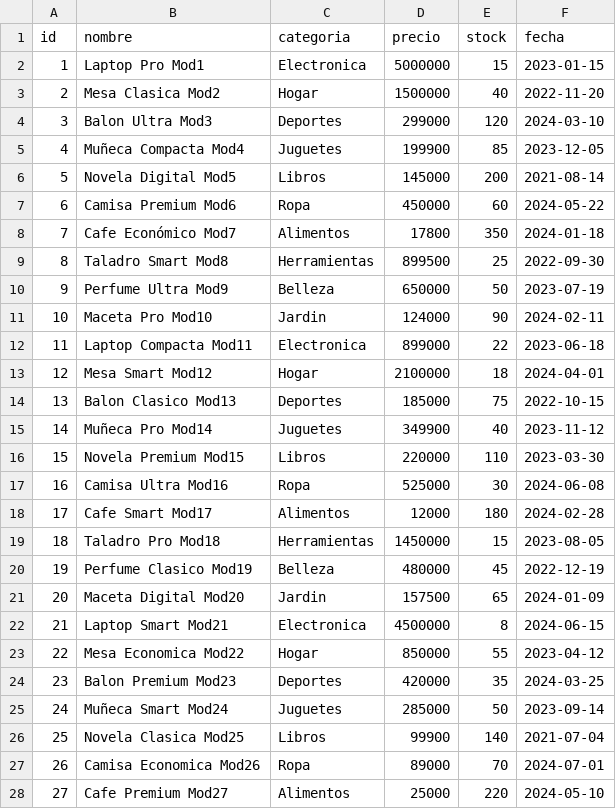
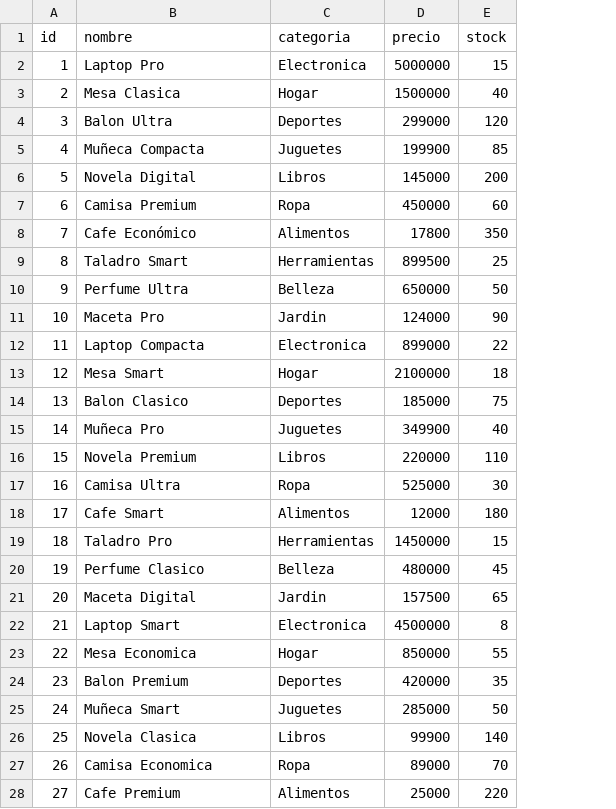
Before and after one commit to crdiazo/Procesos-llamadas-al-sistema-e-IPC-en-Linux, a CSV file: datos.csv, drawn as a sheet; only a part is shown; the diff covers the shown part only; the diff names each change by its address in the sheet, - before the commit and + after, or states it on an @@ line.

Commit message:
Actualización de los datos.csv
Quite fechas porque no parecían necesarias y algo de mod## porque nose que era y ya

```diff
--- a/datos.csv
+++ b/datos.csv
-column F (fecha), rows 2-28: 2023-01-15 | 2022-11-20 | 2024-03-10 | 2023-12-05 | 2021-08-14 | 2024-05-22 | 2024-01-18 | 2022-09-30 | 2023-07-19 | 2024-02-11 | 2023-06-18 | 2024-04-01 | 2022-10-15 | 2023-11-12 | 2023-03-30 | 2024-06-08 | 2024-02-28 | 2023-08-05 | 2022-12-19 | 2024-01-09 | 2024-06-15 | 2023-04-12 | 2024-03-25 | 2023-09-14 | 2021-07-04 | 2024-07-01 | 2024-05-10
-B2 (nombre): Laptop Pro Mod1
+B2 (nombre): Laptop Pro
-B3 (nombre): Mesa Clasica Mod2
+B3 (nombre): Mesa Clasica
-B4 (nombre): Balon Ultra Mod3
+B4 (nombre): Balon Ultra
-B5 (nombre): Muñeca Compacta Mod4
+B5 (nombre): Muñeca Compacta
-B6 (nombre): Novela Digital Mod5
+B6 (nombre): Novela Digital
-B7 (nombre): Camisa Premium Mod6
+B7 (nombre): Camisa Premium
-B8 (nombre): Cafe Económico Mod7
+B8 (nombre): Cafe Económico
-B9 (nombre): Taladro Smart Mod8
+B9 (nombre): Taladro Smart
-B10 (nombre): Perfume Ultra Mod9
+B10 (nombre): Perfume Ultra
-B11 (nombre): Maceta Pro Mod10
+B11 (nombre): Maceta Pro
-B12 (nombre): Laptop Compacta Mod11
+B12 (nombre): Laptop Compacta
-B13 (nombre): Mesa Smart Mod12
+B13 (nombre): Mesa Smart
-B14 (nombre): Balon Clasico Mod13
+B14 (nombre): Balon Clasico
-B15 (nombre): Muñeca Pro Mod14
+B15 (nombre): Muñeca Pro
-B16 (nombre): Novela Premium Mod15
+B16 (nombre): Novela Premium
-B17 (nombre): Camisa Ultra Mod16
+B17 (nombre): Camisa Ultra
-B18 (nombre): Cafe Smart Mod17
+B18 (nombre): Cafe Smart
-B19 (nombre): Taladro Pro Mod18
+B19 (nombre): Taladro Pro
-B20 (nombre): Perfume Clasico Mod19
+B20 (nombre): Perfume Clasico
-B21 (nombre): Maceta Digital Mod20
+B21 (nombre): Maceta Digital
-B22 (nombre): Laptop Smart Mod21
+B22 (nombre): Laptop Smart
-B23 (nombre): Mesa Economica Mod22
+B23 (nombre): Mesa Economica
-B24 (nombre): Balon Premium Mod23
+B24 (nombre): Balon Premium
-B25 (nombre): Muñeca Smart Mod24
+B25 (nombre): Muñeca Smart
-B26 (nombre): Novela Clasica Mod25
+B26 (nombre): Novela Clasica
-B27 (nombre): Camisa Economica Mod26
+B27 (nombre): Camisa Economica
-B28 (nombre): Cafe Premium Mod27
+B28 (nombre): Cafe Premium
```
Also changed, not shown: 73 edited cells elsewhere in this file.
